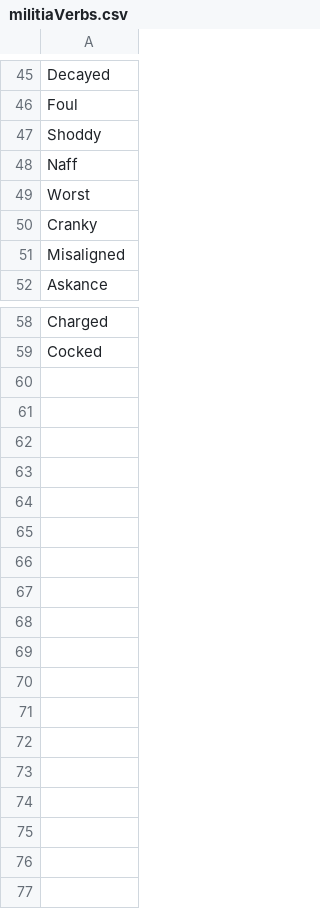
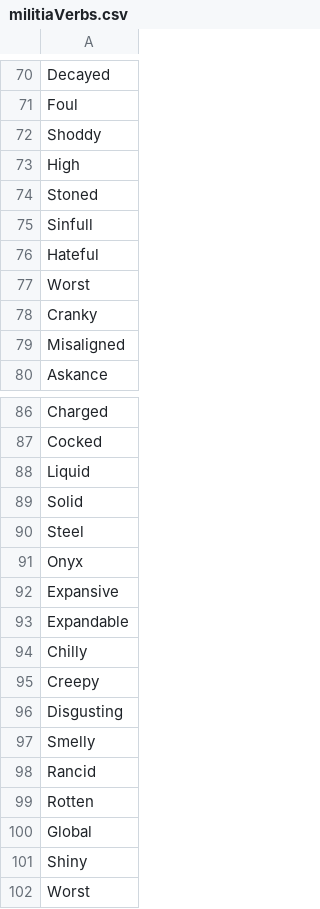
Before and after one commit to KopogtiasVH/Asteroidbasedisastersim, a CSV file: ABaDiS/data/militiaVerbs.csv, drawn as a sheet; only a part is shown, gaps mark what is left out; the diff covers the shown part only.

```diff
--- a/ABaDiS/data/militiaVerbs.csv
+++ b/ABaDiS/data/militiaVerbs.csv
@@ -47,3 +72,6 @@ Foul
 Shoddy
-Naff
+High
+Stoned
+Sinfull
+Hateful
 Worst
@@ -59 +87,16 @@ Charged
 Cocked
+Liquid
+Solid
+Steel
+Onyx
+Expansive
+Expandable
+Chilly
+Creepy
+Disgusting
+Smelly
+Rancid
+Rotten
+Global
+Shiny
+Worst
```
Also changed, not shown: 25 added rows elsewhere in this file, ABaDiS/data/militiaNouns.csv, 17 other files.
